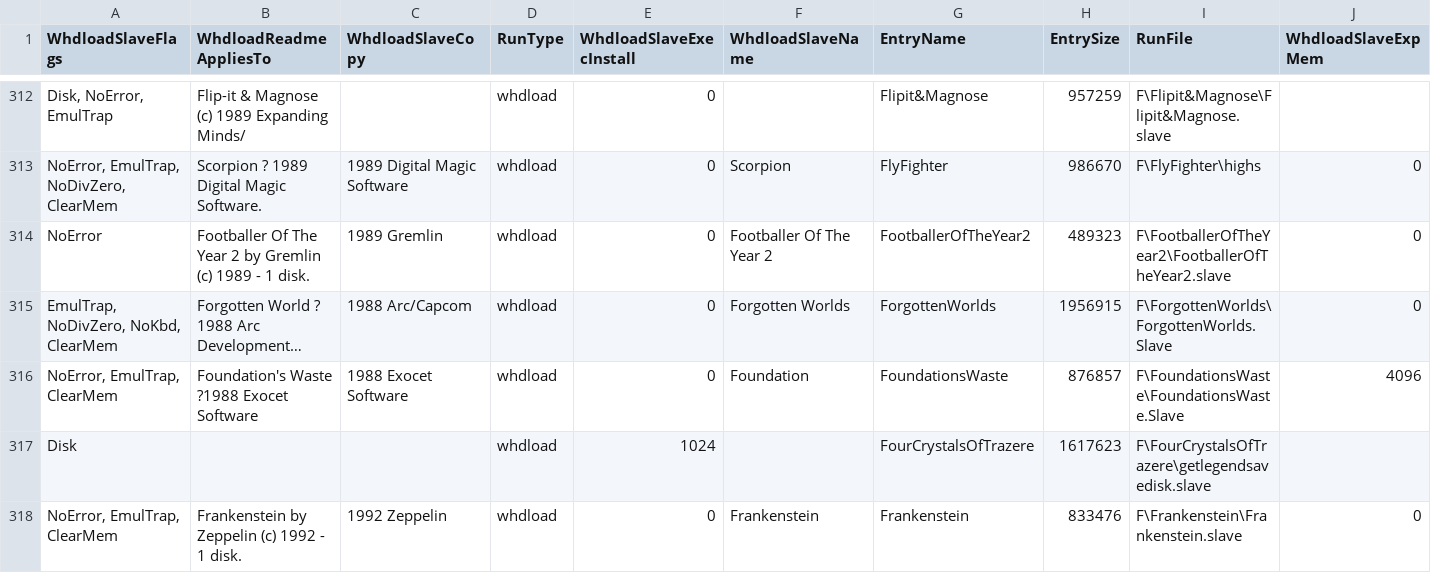
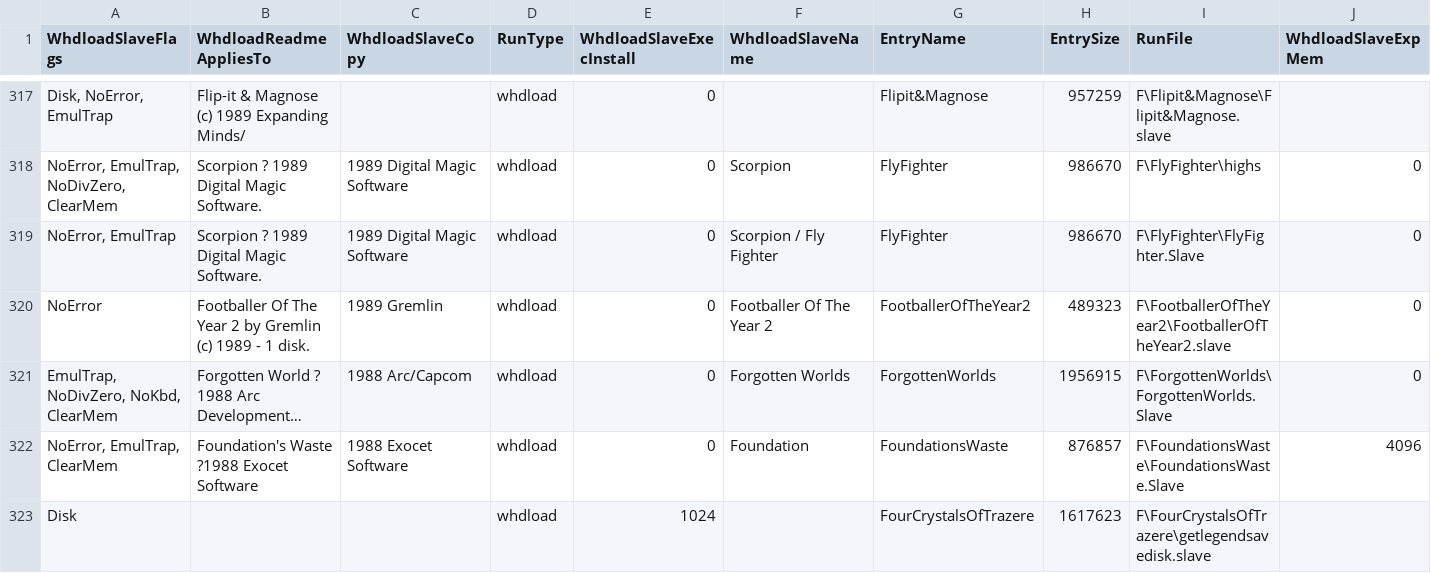
Before and after one commit to henrikstengaard/amiga-whdload-game-scripts, a CSV file: data/eab_whdload_packs_3.0/sets/ocs_4gb_1mb_chip/Games_WHDLoad_set_OCS_4GB_1MB_CHIP.csv, drawn as a sheet; only a part is shown, gaps mark what is left out; the shorter side is filled out with more unchanged rows; long unchanged cells end in …; rows hold the shown columns only; the diff covers the shown part only; the diff names each change by its address in the sheet, - before the commit and + after, or states it on an @@ line.

Commit message:
Updated eab whdload packs 3.0 data

```diff
--- a/data/eab_whdload_packs_3.0/sets/ocs_4gb_1mb_chip/Games_WHDLoad_set_OCS_4GB_1MB_CHIP.csv
+++ b/data/eab_whdload_packs_3.0/sets/ocs_4gb_1mb_chip/Games_WHDLoad_set_OCS_4GB_1MB_CHIP.csv
+row 319: NoError, EmulTrap | Scorpion ? 1989 Digital Magic Software. | 1989 Digital Magic Software | whdload | 0 | Scorpion / Fly Fighter | FlyFighter | 986670 | F\FlyFighter\FlyFighter.Slave | 0
```
Also changed, not shown: 13 added rows and 6 edited cells elsewhere in this file, data/eab_whdload_packs_3.0/sets/aga/Games_WHDLoad_AGA_set_AGA.csv, data/eab_whdload_packs_3.0/sets/aga/Games_WHDLoad_set_AGA.csv, 6 other files.
